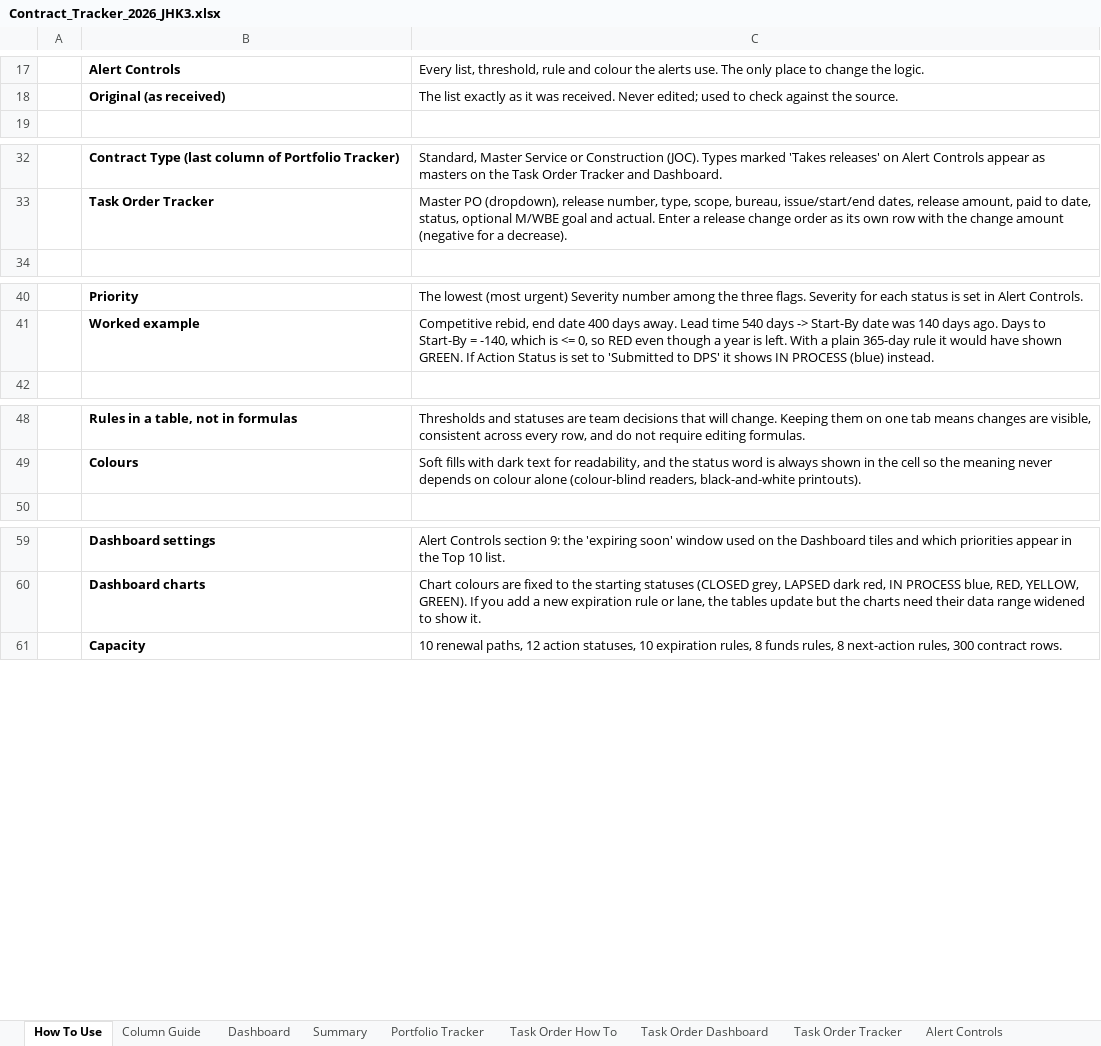
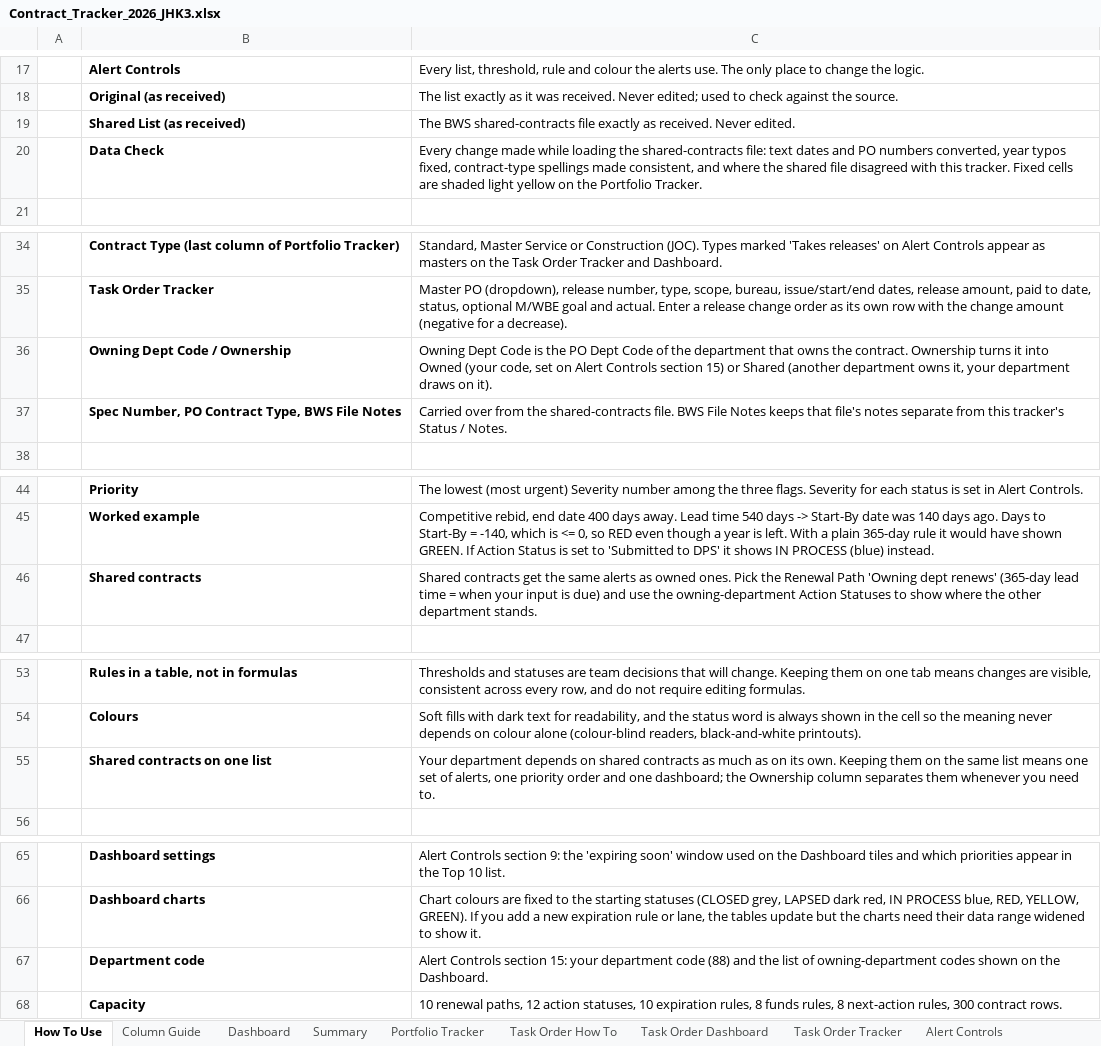
Before and after one commit to jhkirby2001-collab/Procurement-ai-tools, an Excel workbook: trackers/outputs/Contract_Tracker_2026_JHK3.xlsx, sheet How To Use, drawn as a sheet; only a part is shown, gaps mark what is left out; values as stored, in another font and other column widths than the file's, no borders; the diff covers the shown part only; the diff names each change by its address in the sheet, - before the commit and + after, or states it on an @@ line.

```diff
--- a/trackers/outputs/Contract_Tracker_2026_JHK3.xlsx (sheet How To Use)
+++ b/trackers/outputs/Contract_Tracker_2026_JHK3.xlsx (sheet How To Use)
+row 19:  | Shared List (as received) | The BWS shared-contracts file exactly as received. Never edited.
+row 20:  | Data Check | Every change made while loading the shared-contracts file: text dates and PO numbers converted, year typos fixed, contract-type spellings made consistent, and where the shared file disagreed with this tracker. Fixed cells are shaded light yellow on the Portfolio Tracker.
+row 36:  | Owning Dept Code / Ownership | Owning Dept Code is the PO Dept Code of the department that owns the contract. Ownership turns it into Owned (your code, set on Alert Controls section 15) or Shared (another department owns it, your department draws on it).
+row 37:  | Spec Number, PO Contract Type, BWS File Notes | Carried over from the shared-contracts file. BWS File Notes keeps that file's notes separate from this tracker's Status / Notes.
+row 46:  | Shared contracts | Shared contracts get the same alerts as owned ones. Pick the Renewal Path 'Owning dept renews' (365-day lead time = when your input is due) and use the owning-department Action Statuses to show where the other department stands.
+row 55:  | Shared contracts on one list | Your department depends on shared contracts as much as on its own. Keeping them on the same list means one set of alerts, one priority order and one dashboard; the Ownership column separates them whenever you need to.
+row 67:  | Department code | Alert Controls section 15: your department code (88) and the list of owning-department codes shown on the Dashboard.
```
Also changed, not shown: 1 added row elsewhere in this sheet, sheet Portfolio Tracker, sheet Dashboard, sheet Alert Controls, sheet Summary, sheet Column Guide, sheet Task Order Dashboard, other sheet tabs, hidden cells, charts or pictures, 8 other files.
